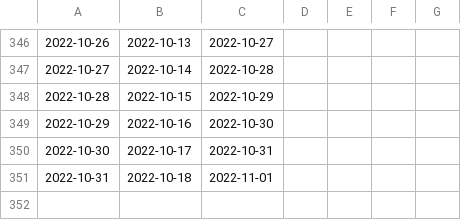
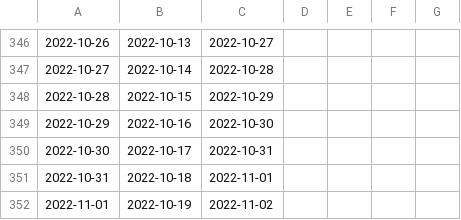
Before and after one commit to emitanaka/actions, a CSV file: data/paths.csv, drawn as a sheet; only a part is shown, gaps mark what is left out; the diff names each change by its address in the sheet, - before the commit and + after, or states it on an @@ line.

```diff
--- a/data/paths.csv
+++ b/data/paths.csv
+row 352: 2022-11-01 | 2022-10-19 | 2022-11-02
```
Also changed, not shown: data/clones.csv, data/referrers.csv, 3 other files.
